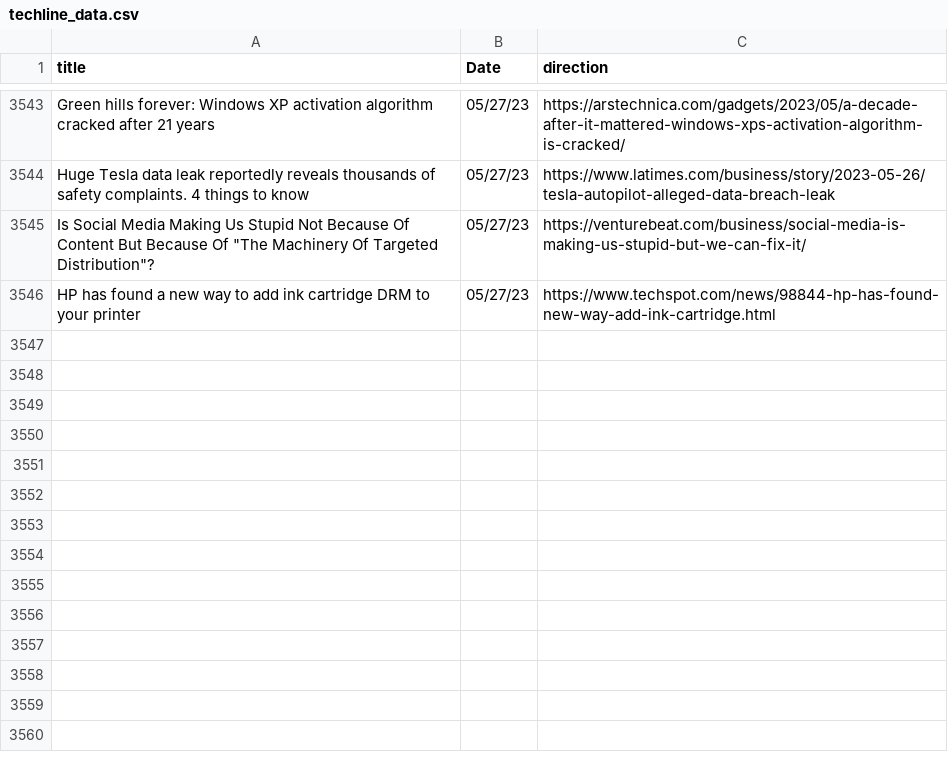
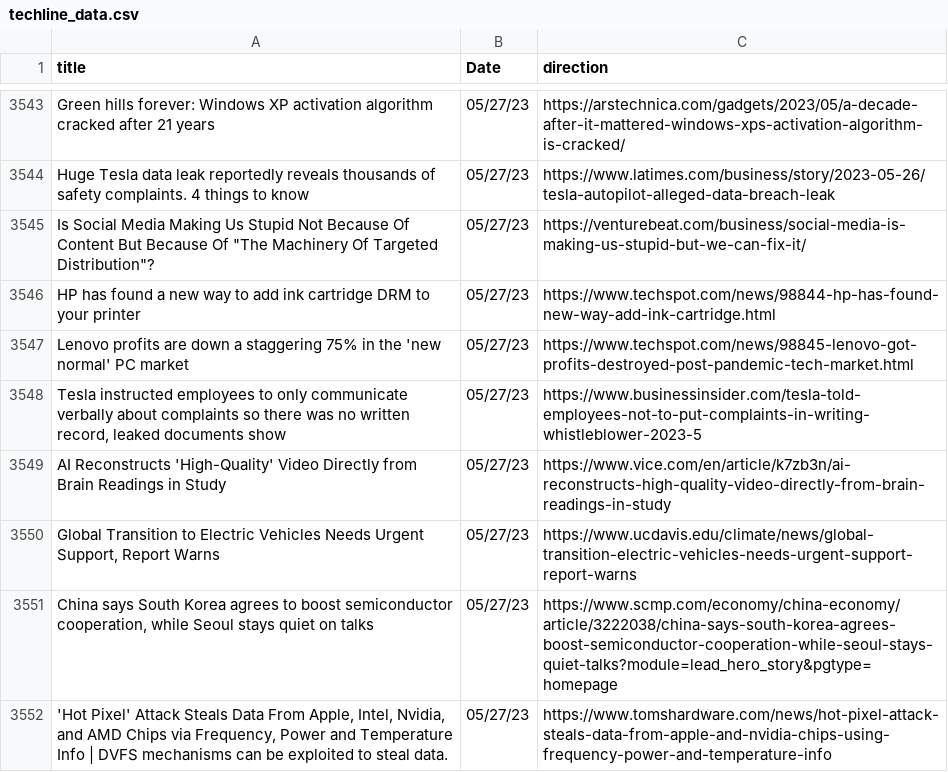
Before and after one commit to jesusyanez/Reddit-scraper-to-html-table, a CSV file: data/techline_data.csv, drawn as a sheet; only a part is shown, gaps mark what is left out.

```diff
--- a/data/techline_data.csv
+++ b/data/techline_data.csv
@@ -3546 +3546,7 @@ Huge Tesla data leak reportedly reveals thousands of safety complaints. 4 things
 HP has found a new way to add ink cartridge DRM to your printer,05/27/23,https://www.techspot.com/news/98844-hp-has-found-new-way-add-ink-cartridge.html
+Lenovo profits are down a staggering 75% in the 'new normal' PC market,05/27/23,https://www.techspot.com/news/98845-lenovo-got-profits-destroyed-post-pandemic-tech-market.html
+"Tesla instructed employees to only communicate verbally about complaints so there was no written record, leaked documents show",05/27/23,https://www.businessinsider.com/tesla-told-employees-not-to-put-complaints-in-writing-whistleblower-2023-5
+AI Reconstructs 'High-Quality' Video Directly from Brain Readings in Study,05/27/23,https://www.vice.com/en/article/k7zb3n/ai-reconstructs-high-quality-video-directly-from-brain-readings-in-study
+"Global Transition to Electric Vehicles Needs Urgent Support, Report Warns",05/27/23,https://www.ucdavis.edu/climate/news/global-transition-electric-vehicles-needs-urgent-support-report-warns
+"China says South Korea agrees to boost semiconductor cooperation, while Seoul stays quiet on talks",05/27/23,https://www.scmp.com/economy/china-economy/article/3222038/china-says-south-korea-agrees-boost-semiconductor-cooperation-while-seoul-stays-quiet-talks?module=lead_hero_story&pgtype=homepage
+"'Hot Pixel' Attack Steals Data From Apple, Intel, Nvidia, and AMD Chips via Frequency, Power and Temperature Info | DVFS mechanisms can be exploited to steal data.",05/27/23,https://www.tomshardware.com/news/hot-pixel-attack-steals-data-from-apple-and-nvidia-chips-using-frequency-power-and-temperature-info
```
Also changed, not shown: data/reddit_submissions.csv.
